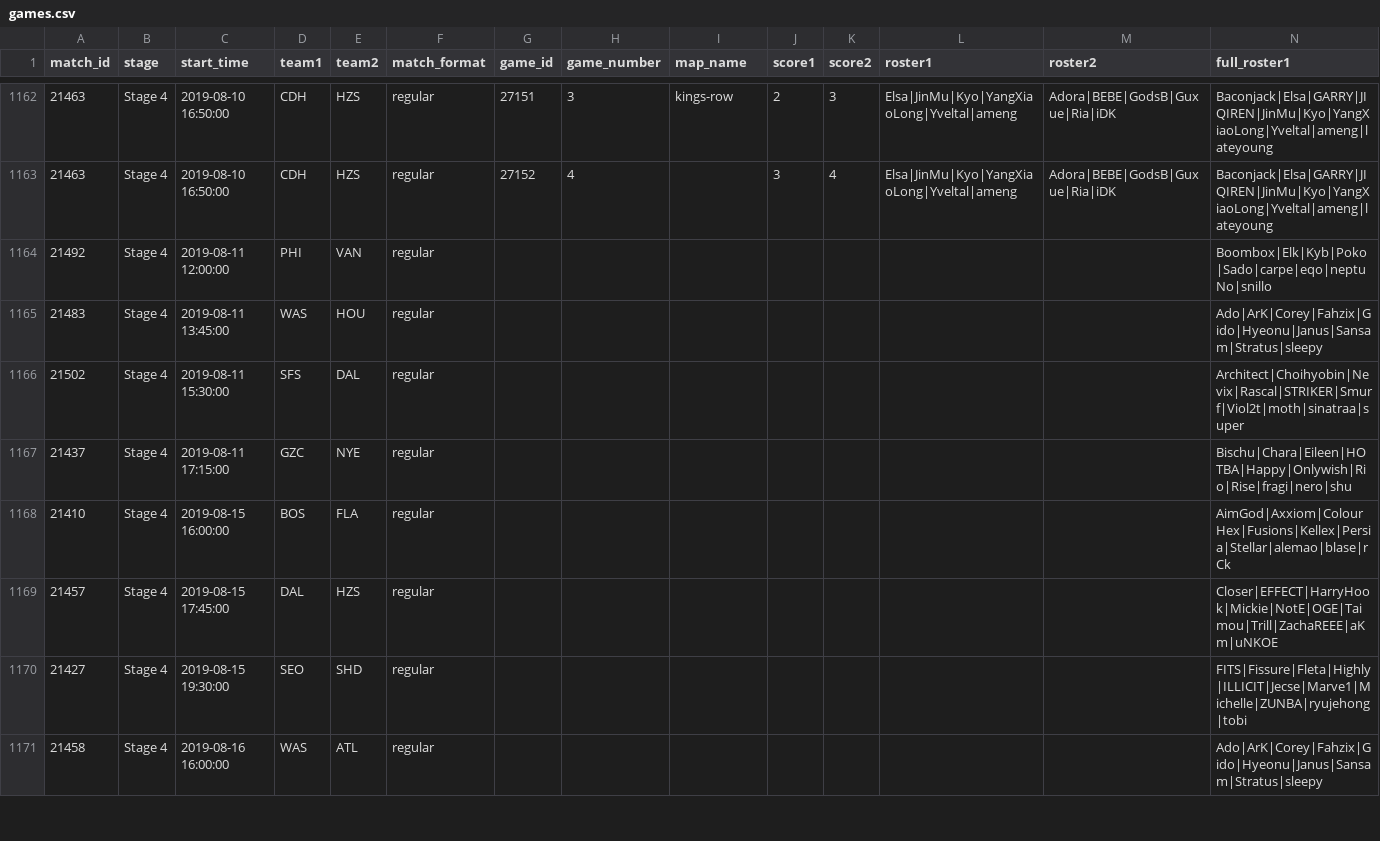
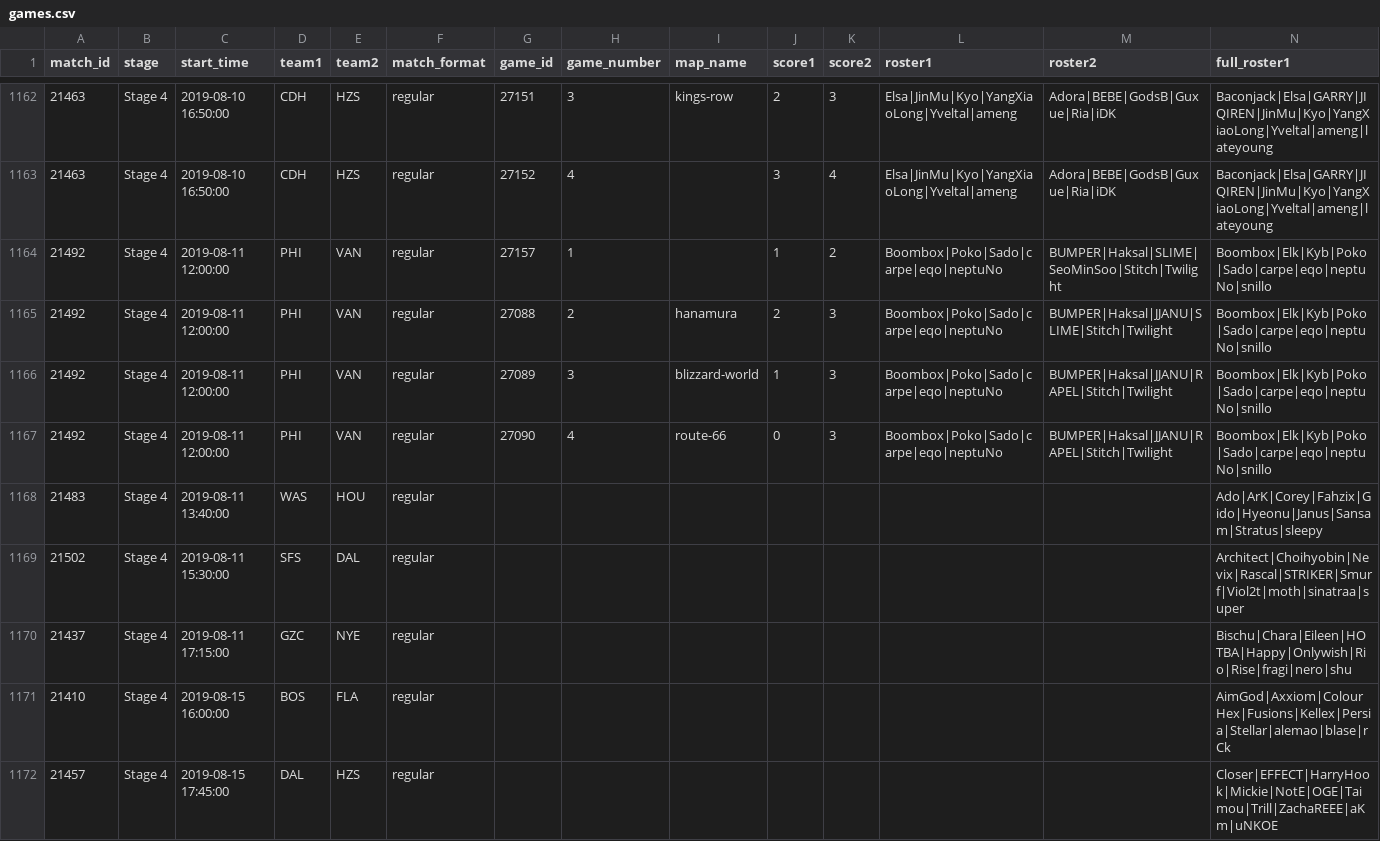
Before and after one commit to ClumsyLee/owl-sr, a CSV file: games.csv, drawn as a sheet; only a part is shown, gaps mark what is left out; the shorter side is filled out with more unchanged rows; addresses are those after the commit; rows hold the shown columns only; the diff names each change by its address in the sheet, - before the commit and + after, or states it on an @@ line.

Commit message:
Update data.

```diff
--- a/games.csv
+++ b/games.csv
-G1164 (game_id): (empty)
+G1164 (game_id): 27157
-H1164 (game_number): (empty)
+H1164 (game_number): 1
-J1164 (score1): (empty)
+J1164 (score1): 1
-K1164 (score2): (empty)
+K1164 (score2): 2
-L1164 (roster1): (empty)
+L1164 (roster1): Boombox|Poko|Sado|carpe|eqo|neptuNo
-M1164 (roster2): (empty)
+M1164 (roster2): BUMPER|Haksal|SLIME|SeoMinSoo|Stitch|Twilight
+row 1165: 21492 | Stage 4 | 2019-08-11 12:00:00 | PHI | VAN | regular | 27088 | 2 | hanamura | 2 | 3 | Boombox|Poko|Sado|carpe|eqo|neptuNo | BUMPER|Haksal|JJANU|SLIME|Stitch|Twilight | Boombox|Elk|Kyb|Poko|Sado|carpe|eqo|neptuNo|snillo
+row 1166: 21492 | Stage 4 | 2019-08-11 12:00:00 | PHI | VAN | regular | 27089 | 3 | blizzard-world | 1 | 3 | Boombox|Poko|Sado|carpe|eqo|neptuNo | BUMPER|Haksal|JJANU|RAPEL|Stitch|Twilight | Boombox|Elk|Kyb|Poko|Sado|carpe|eqo|neptuNo|snillo
+row 1167: 21492 | Stage 4 | 2019-08-11 12:00:00 | PHI | VAN | regular | 27090 | 4 | route-66 | 0 | 3 | Boombox|Poko|Sado|carpe|eqo|neptuNo | BUMPER|Haksal|JJANU|RAPEL|Stitch|Twilight | Boombox|Elk|Kyb|Poko|Sado|carpe|eqo|neptuNo|snillo
-C1168 (start_time): 2019-08-11 13:45:00
+C1168 (start_time): 2019-08-11 13:40:00
```
Also changed, not shown: ratings.csv, 7 other files.
